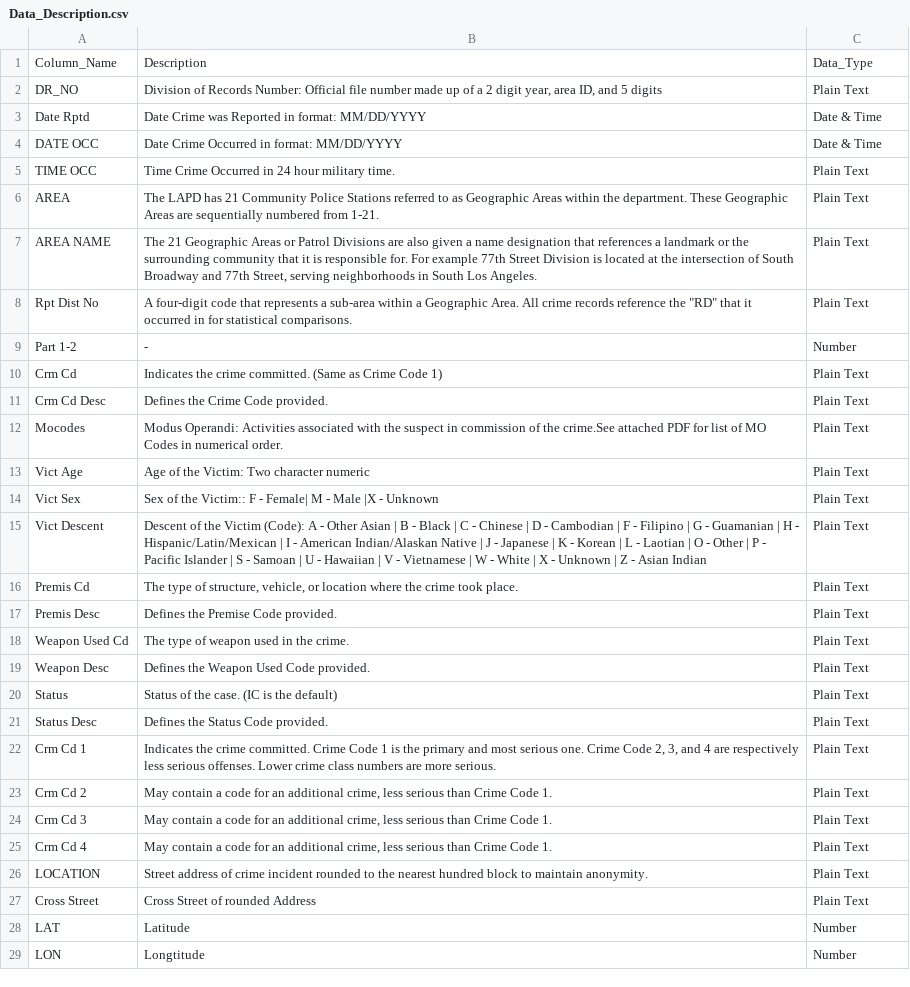
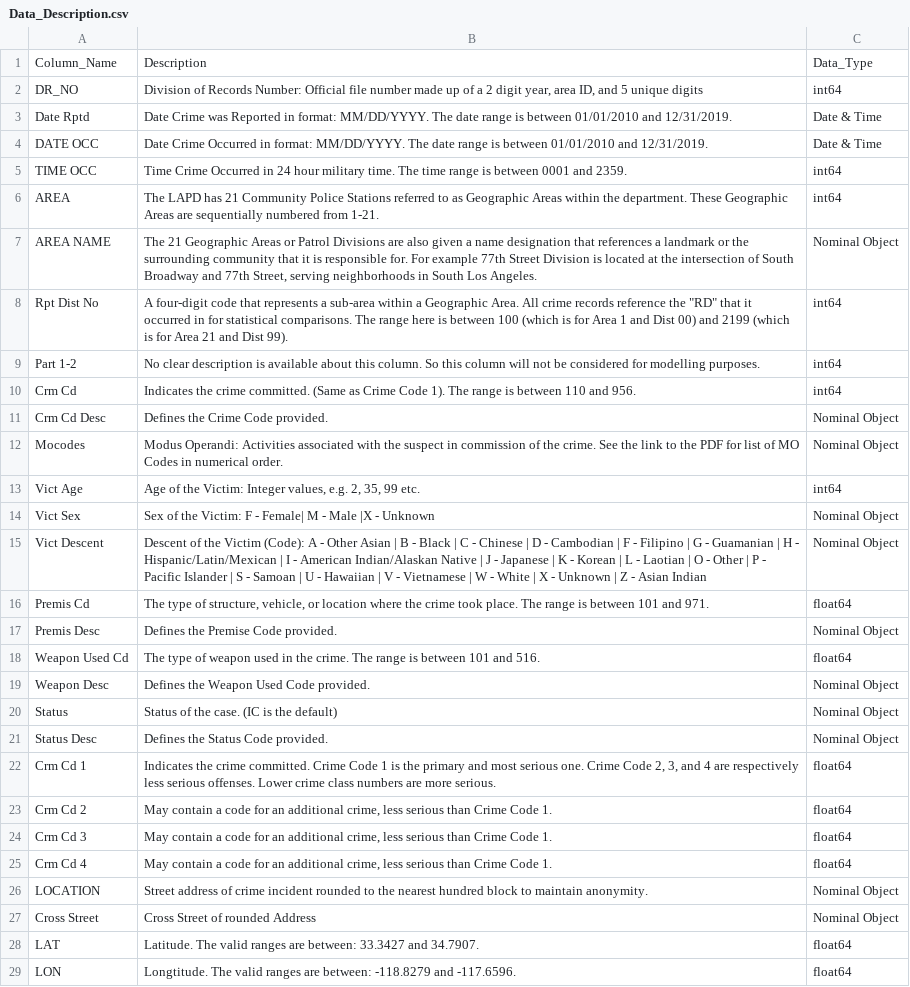
Before and after one commit to julia-codes/MSDS-ML1-VisualizationAndDataProcessing, a CSV file: data/Data_Description.csv, drawn as a sheet; the diff names each change by its address in the sheet, - before the commit and + after, or states it on an @@ line.

Commit message:
Updated Data Meaning Type section

```diff
--- a/data/Data_Description.csv
+++ b/data/Data_Description.csv
-B2: …and 5 digits
+B2: …and 5 unique digits
-C2: Plain Text
+C2: int64
-B3: …in format: MM/DD/YYYY
+B3: …in format: MM/DD/YYYY. The date range is between 01/01/2010 and 12/31/2019.
-B4: …in format: MM/DD/YYYY
+B4: …in format: MM/DD/YYYY. The date range is between 01/01/2010 and 12/31/2019.
-B5: …military time.
+B5: …military time. The time range is between 0001 and 2359.
-C5:C6: Plain Text
+C5:C6: int64
-C7: Plain Text
+C7: Nominal Object
-B8: …statistical comparisons.
+B8: …statistical comparisons. The range here is between 100 (which is for Area 1 and Dist 00) and 2199 (which is for Area 21 and Dist 99).
-C8: Plain Text
+C8: int64
-B9: -
+B9: No clear description is available about this column. So this column will not be considered for modelling purposes.
-C9: Number
+C9: int64
-B10: …Crime Code 1)
+B10: …Crime Code 1). The range is between 110 and 956.
-C10: Plain Text
+C10: int64
-C11:C12: Plain Text
+C11:C12: Nominal Object
-B12: …of the crime.See attached PDF for…
+B12: …of the crime. See the link to the PDF for…
-B13: …the Victim: Two character numeric
+B13: …the Victim: Integer values, e.g. 2, 35, 99 etc.
-C13: Plain Text
+C13: int64
-B14: …of the Victim:: F -…
+B14: …of the Victim: F -…
-C14:C15: Plain Text
+C14:C15: Nominal Object
-B16: …took place.
+B16: …took place. The range is between 101 and 971.
-C16: Plain Text
+C16: float64
-C17: Plain Text
+C17: Nominal Object
-B18: …the crime.
+B18: …the crime. The range is between 101 and 516.
-C18: Plain Text
+C18: float64
-C19:C21: Plain Text
+C19:C21: Nominal Object
-C22:C25: Plain Text
+C22:C25: float64
-C26:C27: Plain Text
+C26:C27: Nominal Object
-B28: Latitude
+B28: Latitude. The valid ranges are between: 33.3427 and 34.7907.
-C28:C29: Number
+C28:C29: float64
-B29: Longtitude
+B29: Longtitude. The valid ranges are between: -118.8279 and -117.6596.
```
Also changed, not shown: 1 other file.
